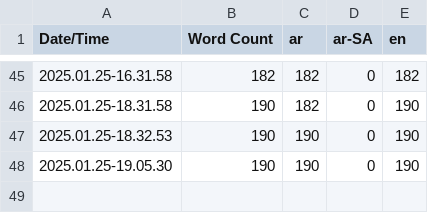
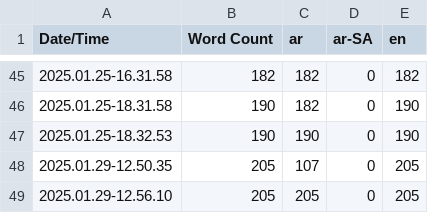
Before and after one commit to sherifmeg/UE5_Festival_VR, a CSV file: Content/Localization/Game/Game.csv, drawn as a sheet; only a part is shown, gaps mark what is left out.

```diff
--- a/Content/Localization/Game/Game.csv
+++ b/Content/Localization/Game/Game.csv
@@ -47,2 +47,3 @@ Date/Time,Word Count,ar,ar-SA,en
 2025.01.25-18.32.53,190,190,0,190
-2025.01.25-19.05.30,190,190,0,190
+2025.01.29-12.50.35,205,107,0,205
+2025.01.29-12.56.10,205,205,0,205
```
Also changed, not shown: 34 other files.
